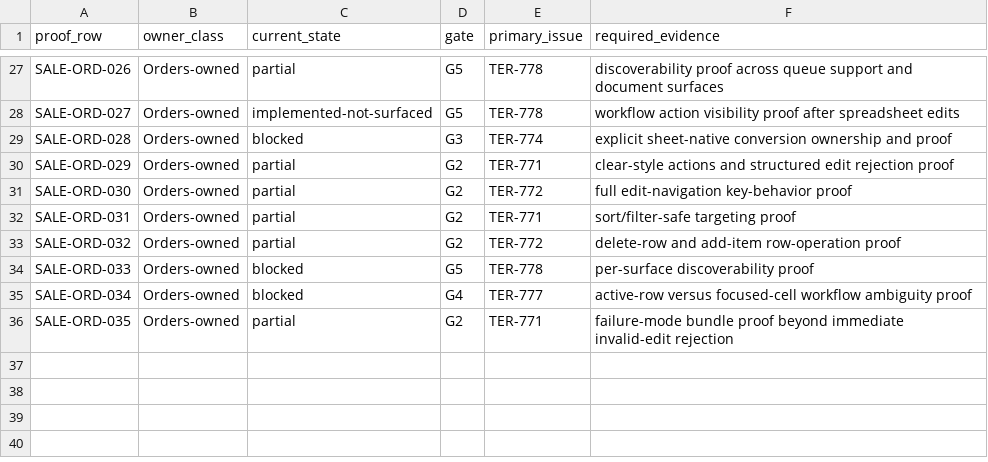
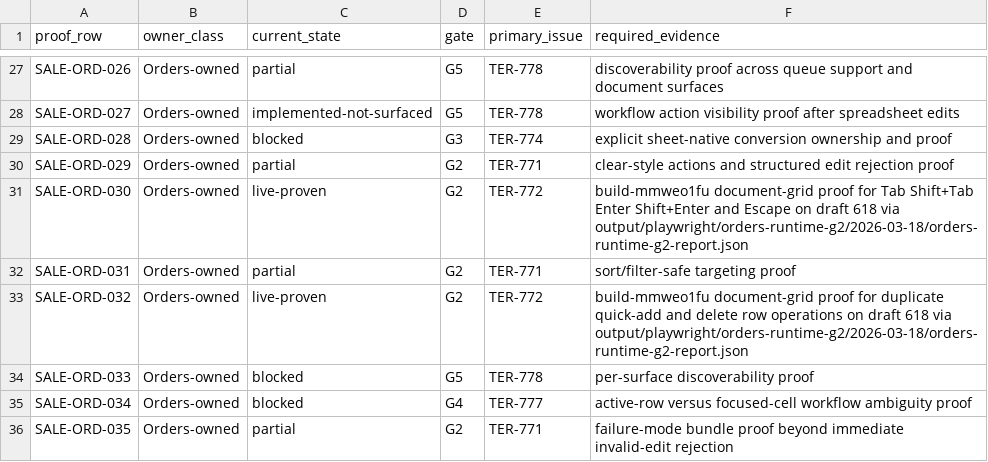
Before and after one commit to EvanTenenbaum/TERP, a CSV file: docs/specs/spreadsheet-native-foundation/orders-runtime/02-proof-row-map.csv, drawn as a sheet; only a part is shown, gaps mark what is left out.

Commit message:
feat(orders): harden g2 proof and inventory focus

```diff
--- a/docs/specs/spreadsheet-native-foundation/orders-runtime/02-proof-row-map.csv
+++ b/docs/specs/spreadsheet-native-foundation/orders-runtime/02-proof-row-map.csv
@@ -30,5 +30,5 @@ SALE-ORD-028,Orders-owned,blocked,G3,TER-774,explicit sheet-native conversion ow
 SALE-ORD-029,Orders-owned,partial,G2,TER-771,clear-style actions and structured edit rejection proof
-SALE-ORD-030,Orders-owned,partial,G2,TER-772,full edit-navigation key-behavior proof
+SALE-ORD-030,Orders-owned,live-proven,G2,TER-772,build-mmweo1fu document-grid proof for Tab Shift+Tab Enter Shift+Enter and Escape on draft 618 via output/playwright/orders-runtime-g2/2026-03-18/orders-runtime-g2-report.json
 SALE-ORD-031,Orders-owned,partial,G2,TER-771,sort/filter-safe targeting proof
-SALE-ORD-032,Orders-owned,partial,G2,TER-772,delete-row and add-item row-operation proof
+SALE-ORD-032,Orders-owned,live-proven,G2,TER-772,build-mmweo1fu document-grid proof for duplicate quick-add and delete row operations on draft 618 via output/playwright/orders-runtime-g2/2026-03-18/orders-runtime-g2-report.json
 SALE-ORD-033,Orders-owned,blocked,G5,TER-778,per-surface discoverability proof
```
Also changed, not shown: docs/specs/spreadsheet-native-ledgers/pilot-proof-cases.csv, 17 other files.
